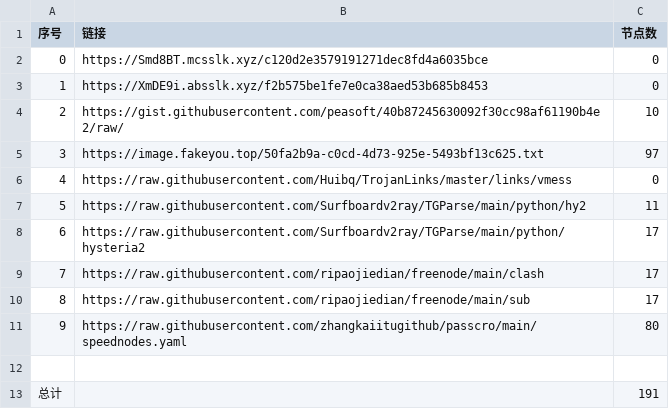
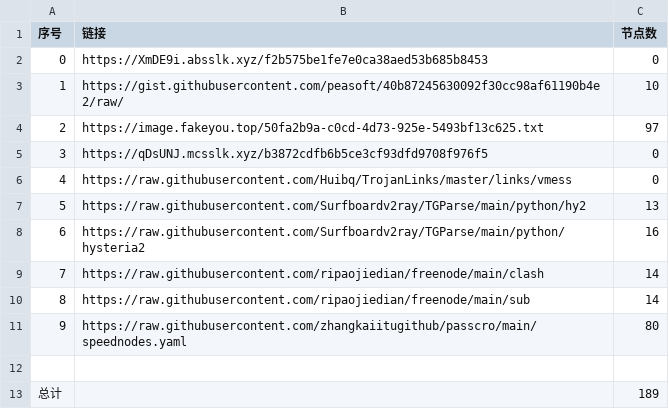
Before and after one commit to cute-omega/NoMoreWalls, a CSV file: list_result.csv, drawn as a sheet.

```diff
--- a/list_result.csv
+++ b/list_result.csv
@@ -1,13 +1,13 @@
 序号,链接,节点数
-0,https://Smd8BT.mcsslk.xyz/c120d2e3579191271dec8fd4a6035bce,0
-1,https://XmDE9i.absslk.xyz/f2b575be1fe7e0ca38aed53b685b8453,0
-2,https://gist.githubusercontent.com/peasoft/40b87245630092f30cc98af61190b4e2/raw/,10
-3,https://image.fakeyou.top/50fa2b9a-c0cd-4d73-925e-5493bf13c625.txt,97
+0,https://XmDE9i.absslk.xyz/f2b575be1fe7e0ca38aed53b685b8453,0
+1,https://gist.githubusercontent.com/peasoft/40b87245630092f30cc98af61190b4e2/raw/,10
+2,https://image.fakeyou.top/50fa2b9a-c0cd-4d73-925e-5493bf13c625.txt,97
+3,https://qDsUNJ.mcsslk.xyz/b3872cdfb6b5ce3cf93dfd9708f976f5,0
 4,https://raw.githubusercontent.com/Huibq/TrojanLinks/master/links/vmess,0
-5,https://raw.githubusercontent.com/Surfboardv2ray/TGParse/main/python/hy2,11
-6,https://raw.githubusercontent.com/Surfboardv2ray/TGParse/main/python/hysteria2,17
-7,https://raw.githubusercontent.com/ripaojiedian/freenode/main/clash,17
-8,https://raw.githubusercontent.com/ripaojiedian/freenode/main/sub,17
+5,https://raw.githubusercontent.com/Surfboardv2ray/TGParse/main/python/hy2,13
+6,https://raw.githubusercontent.com/Surfboardv2ray/TGParse/main/python/hysteria2,16
+7,https://raw.githubusercontent.com/ripaojiedian/freenode/main/clash,14
+8,https://raw.githubusercontent.com/ripaojiedian/freenode/main/sub,14
 9,https://raw.githubusercontent.com/zhangkaiitugithub/passcro/main/speednodes.yaml,80
 
-总计,,191
+总计,,189
```
Also changed, not shown: 18 other files.
